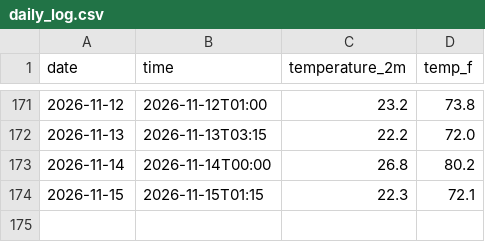
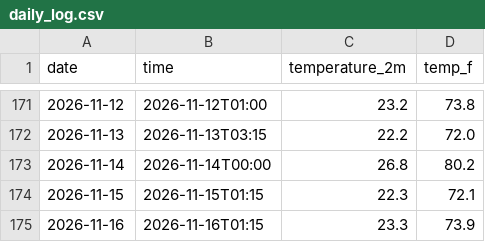
Before and after one commit to IncandescentFox/Weather-Tracker, a CSV file: daily_log.csv, drawn as a sheet; only a part is shown, gaps mark what is left out; the diff names each change by its address in the sheet, - before the commit and + after, or states it on an @@ line.

```diff
--- a/daily_log.csv
+++ b/daily_log.csv
+row 175: 2026-11-16 | 2026-11-16T01:15 | 23.3 | 73.9
```
Also changed, not shown: 1 other file.
